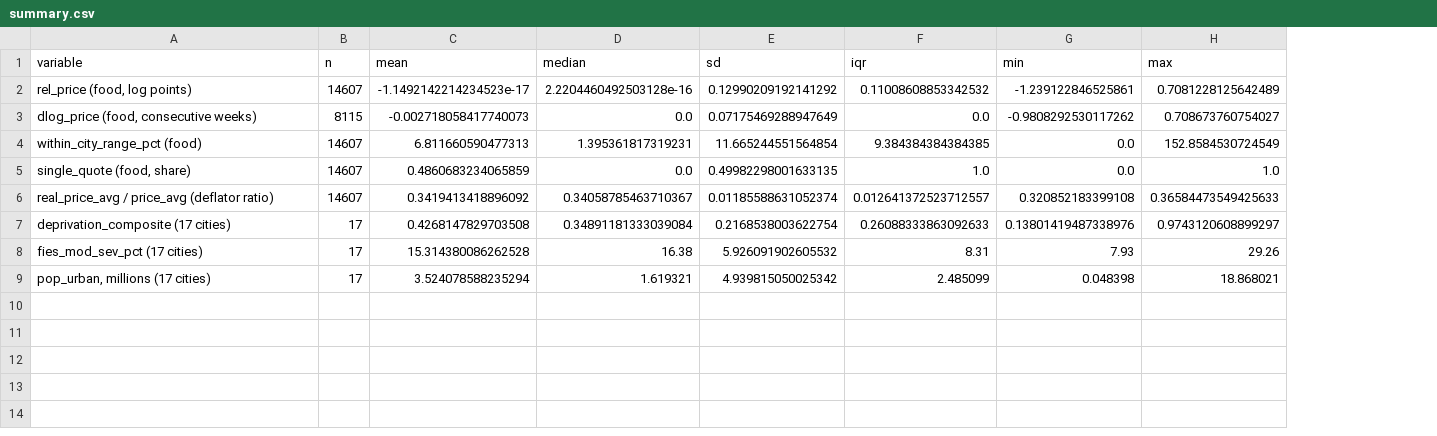
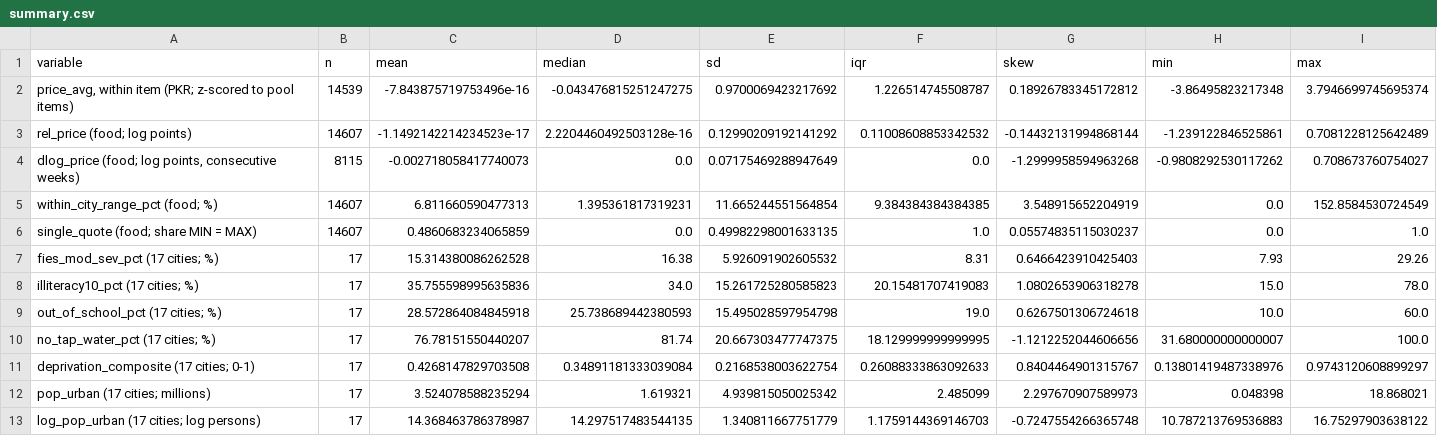
Before and after one commit to Samzzh0803/Pakistan-Food-Price-Premiums-and-Deprivation, a CSV file: reports/m02/tables/summary.csv, drawn as a sheet; removed rows and columns are numbered as before the commit, all else as after; the diff names each change by its address in the sheet, - before the commit and + after, or states it on an @@ line.

Commit message:
Slim M02 manuscript to the assignment rubric (8 pages, 5 figures)
- add model-ready food table with 0/1 province and category dummies
- summary table gains skewness and city-level variables
- full per-column missingness appendix
- tighten MIN = MAX, population-coverage and archive-availability wording
- hypothesis mapping names existing columns and marks derived targets

```diff
--- a/reports/m02/tables/summary.csv
+++ b/reports/m02/tables/summary.csv
+column G (skew), rows 3-7: -0.14432131994868144 | -1.2999958594963268 | 3.548915652204919 | 0.05574835115030237 | 0.6466423910425403; row 12: 2.297670907589973
+row 2: price_avg, within item (PKR; z-scored to pool items) | 14539 | -7.843875719753496e-16 | -0.043476815251247275 | 0.9700069423217692 | 1.226514745508787 | 0.18926783345172812 | -3.86495823217348 | 3.7946699745695374
-A3 (variable): rel_price (food, log points)
+A3 (variable): rel_price (food; log points)
-A4 (variable): dlog_price (food, consecutive weeks)
+A4 (variable): dlog_price (food; log points, consecutive weeks)
-A5 (variable): within_city_range_pct (food)
+A5 (variable): within_city_range_pct (food; %)
-A6 (variable): single_quote (food, share)
+A6 (variable): single_quote (food; share MIN = MAX)
-row 6: real_price_avg / price_avg (deflator ratio) | 14607 | 0.3419413418896092 | 0.34058785463710367 | 0.01185588631052374 | 0.012641372523712557 | 0.320852183399108 | 0.36584473549425633
-row 7: deprivation_composite (17 cities) | 17 | 0.4268147829703508 | 0.34891181333039084 | 0.2168538003622754 | 0.26088333863092633 | 0.13801419487338976 | 0.9743120608899297
-A7 (variable): fies_mod_sev_pct (17 cities)
+A7 (variable): fies_mod_sev_pct (17 cities; %)
+row 8: illiteracy10_pct (17 cities; %) | 17 | 35.755598995635836 | 34.0 | 15.261725280585823 | 20.15481707419083 | 1.0802653906318278 | 15.0 | 78.0
+row 9: out_of_school_pct (17 cities; %) | 17 | 28.572864084845918 | 25.738689442380593 | 15.495028597954798 | 19.0 | 0.6267501306724618 | 10.0 | 60.0
+row 10: no_tap_water_pct (17 cities; %) | 17 | 76.78151550440207 | 81.74 | 20.667303477747375 | 18.129999999999995 | -1.1212252044606656 | 31.680000000000007 | 100.0
+row 11: deprivation_composite (17 cities; 0-1) | 17 | 0.4268147829703508 | 0.34891181333039084 | 0.2168538003622754 | 0.26088333863092633 | 0.8404464901315767 | 0.13801419487338976 | 0.9743120608899297
-A12 (variable): pop_urban, millions (17 cities)
+A12 (variable): pop_urban (17 cities; millions)
+row 13: log_pop_urban (17 cities; log persons) | 17 | 14.368463786378987 | 14.297517483544135 | 1.340811667751779 | 1.1759144369146703 | -0.7247554266365748 | 10.787213769536883 | 16.75297903638122
```
Also changed, not shown: 12 other files.
